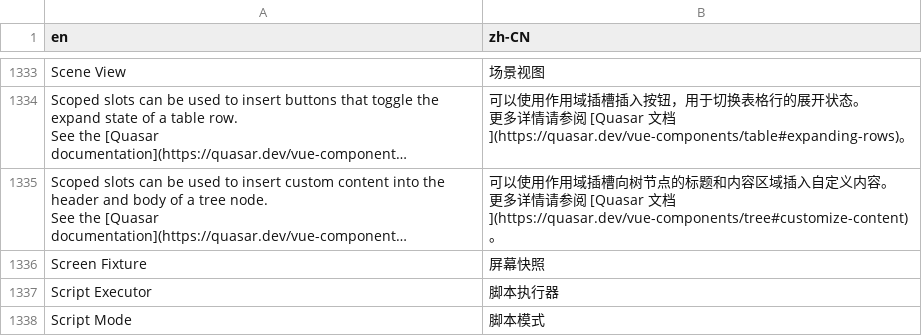
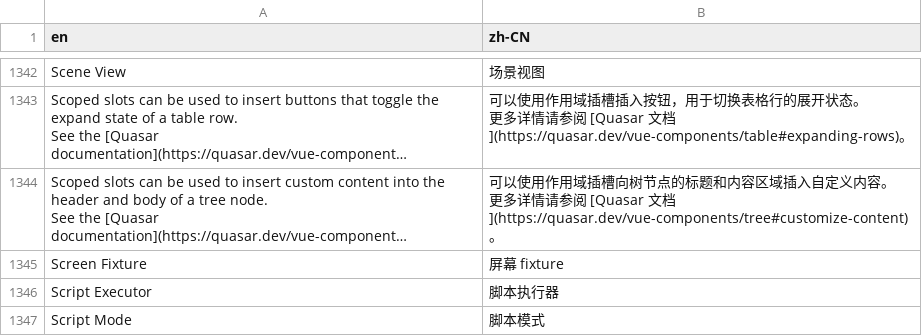
Before and after one commit to zauberzeug/nicegui, a CSV file: website/translate.csv, drawn as a sheet; only a part is shown, gaps mark what is left out; long unchanged cells end in …; addresses are those after the commit; the diff covers the shown part only; the diff names each change by its address in the sheet, - before the commit and + after, or states it on an @@ line.

Commit message:
i18n the user and screen fixture

```diff
--- a/website/translate.csv
+++ b/website/translate.csv
-B1345 (zh-CN): 屏幕快照
+B1345 (zh-CN): 屏幕 fixture
```
Also changed, not shown: 13 added rows and 3 edited cells elsewhere in this file, 2 other files.
